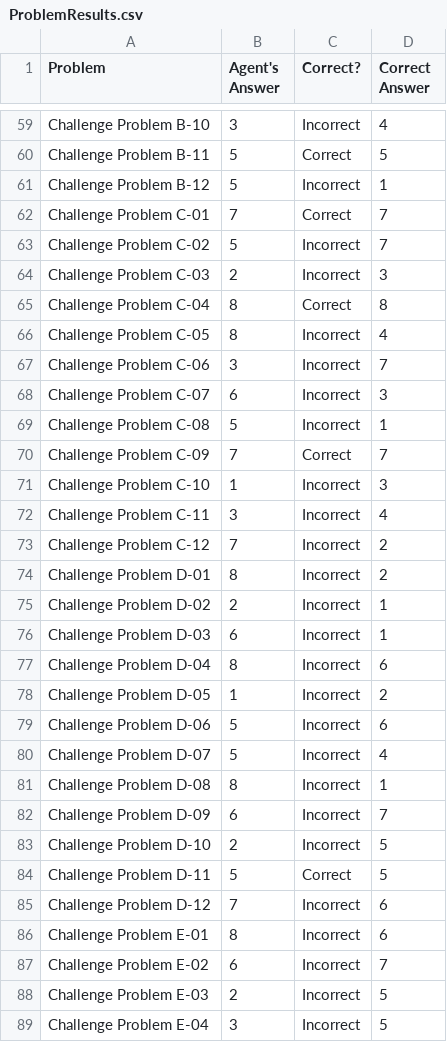
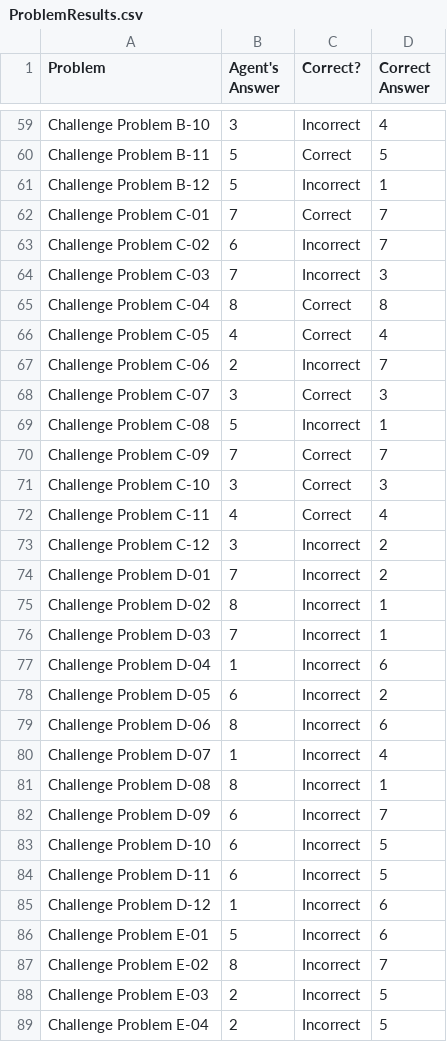
Before and after one commit to rhewsoncodes/ravens_matrices_project, a CSV file: ProblemResults.csv, drawn as a sheet; only a part is shown, gaps mark what is left out; the diff covers the shown part only.

```diff
--- a/ProblemResults.csv
+++ b/ProblemResults.csv
@@ -62,28 +62,28 @@ Challenge Problem B-12,5,Incorrect,1
 Challenge Problem C-01,7,Correct,7
-Challenge Problem C-02,5,Incorrect,7
-Challenge Problem C-03,2,Incorrect,3
+Challenge Problem C-02,6,Incorrect,7
+Challenge Problem C-03,7,Incorrect,3
 Challenge Problem C-04,8,Correct,8
-Challenge Problem C-05,8,Incorrect,4
-Challenge Problem C-06,3,Incorrect,7
-Challenge Problem C-07,6,Incorrect,3
+Challenge Problem C-05,4,Correct,4
+Challenge Problem C-06,2,Incorrect,7
+Challenge Problem C-07,3,Correct,3
 Challenge Problem C-08,5,Incorrect,1
 Challenge Problem C-09,7,Correct,7
-Challenge Problem C-10,1,Incorrect,3
-Challenge Problem C-11,3,Incorrect,4
-Challenge Problem C-12,7,Incorrect,2
-Challenge Problem D-01,8,Incorrect,2
-Challenge Problem D-02,2,Incorrect,1
-Challenge Problem D-03,6,Incorrect,1
-Challenge Problem D-04,8,Incorrect,6
-Challenge Problem D-05,1,Incorrect,2
-Challenge Problem D-06,5,Incorrect,6
-Challenge Problem D-07,5,Incorrect,4
+Challenge Problem C-10,3,Correct,3
+Challenge Problem C-11,4,Correct,4
+Challenge Problem C-12,3,Incorrect,2
+Challenge Problem D-01,7,Incorrect,2
+Challenge Problem D-02,8,Incorrect,1
+Challenge Problem D-03,7,Incorrect,1
+Challenge Problem D-04,1,Incorrect,6
+Challenge Problem D-05,6,Incorrect,2
+Challenge Problem D-06,8,Incorrect,6
+Challenge Problem D-07,1,Incorrect,4
 Challenge Problem D-08,8,Incorrect,1
 Challenge Problem D-09,6,Incorrect,7
-Challenge Problem D-10,2,Incorrect,5
-Challenge Problem D-11,5,Correct,5
-Challenge Problem D-12,7,Incorrect,6
-Challenge Problem E-01,8,Incorrect,6
-Challenge Problem E-02,6,Incorrect,7
+Challenge Problem D-10,6,Incorrect,5
+Challenge Problem D-11,6,Incorrect,5
+Challenge Problem D-12,1,Incorrect,6
+Challenge Problem E-01,5,Incorrect,6
+Challenge Problem E-02,8,Incorrect,7
 Challenge Problem E-03,2,Incorrect,5
-Challenge Problem E-04,3,Incorrect,5
+Challenge Problem E-04,2,Incorrect,5
```
Also changed, not shown: 37 edited cells elsewhere in this file, AgentAnswers.csv, SetResults.csv, 3 other files.
